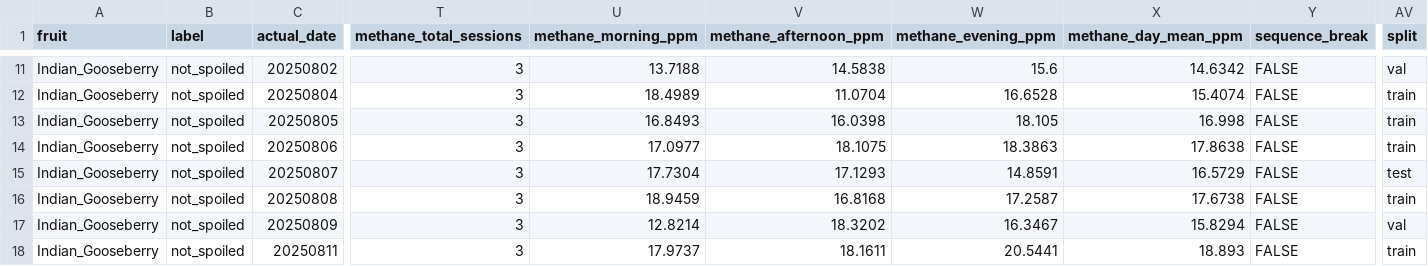
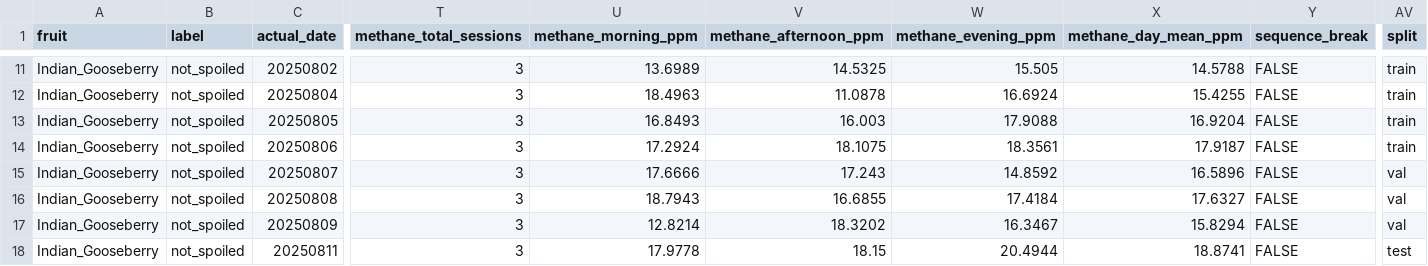
Before and after one commit to srijanani2073/multimodal-fruit-spoilage-detection, a CSV file: Code/Manifest/manifests/indian_gooseberry_manifest.csv, drawn as a sheet; only a part is shown, gaps mark what is left out; the diff covers the shown part only; the diff names each change by its address in the sheet, - before the commit and + after, or states it on an @@ line.

```diff
--- a/Code/Manifest/manifests/indian_gooseberry_manifest.csv
+++ b/Code/Manifest/manifests/indian_gooseberry_manifest.csv
-U11 (methane_morning_ppm): 13.7188
+U11 (methane_morning_ppm): 13.6989
-V11 (methane_afternoon_ppm): 14.5838
+V11 (methane_afternoon_ppm): 14.5325
-W11 (methane_evening_ppm): 15.6
+W11 (methane_evening_ppm): 15.505
-X11 (methane_day_mean_ppm): 14.6342
+X11 (methane_day_mean_ppm): 14.5788
-AV11 (split): val
+AV11 (split): train
-U12 (methane_morning_ppm): 18.4989
+U12 (methane_morning_ppm): 18.4963
-V12 (methane_afternoon_ppm): 11.0704
+V12 (methane_afternoon_ppm): 11.0878
-W12 (methane_evening_ppm): 16.6528
+W12 (methane_evening_ppm): 16.6924
-X12 (methane_day_mean_ppm): 15.4074
+X12 (methane_day_mean_ppm): 15.4255
-V13 (methane_afternoon_ppm): 16.0398
+V13 (methane_afternoon_ppm): 16.003
-W13 (methane_evening_ppm): 18.105
+W13 (methane_evening_ppm): 17.9088
-X13 (methane_day_mean_ppm): 16.998
+X13 (methane_day_mean_ppm): 16.9204
-U14 (methane_morning_ppm): 17.0977
+U14 (methane_morning_ppm): 17.2924
-W14 (methane_evening_ppm): 18.3863
+W14 (methane_evening_ppm): 18.3561
-X14 (methane_day_mean_ppm): 17.8638
+X14 (methane_day_mean_ppm): 17.9187
-U15 (methane_morning_ppm): 17.7304
+U15 (methane_morning_ppm): 17.6666
-V15 (methane_afternoon_ppm): 17.1293
+V15 (methane_afternoon_ppm): 17.243
-W15 (methane_evening_ppm): 14.8591
+W15 (methane_evening_ppm): 14.8592
-X15 (methane_day_mean_ppm): 16.5729
+X15 (methane_day_mean_ppm): 16.5896
-AV15 (split): test
+AV15 (split): val
-U16 (methane_morning_ppm): 18.9459
+U16 (methane_morning_ppm): 18.7943
-V16 (methane_afternoon_ppm): 16.8168
+V16 (methane_afternoon_ppm): 16.6855
-W16 (methane_evening_ppm): 17.2587
+W16 (methane_evening_ppm): 17.4184
-X16 (methane_day_mean_ppm): 17.6738
+X16 (methane_day_mean_ppm): 17.6327
-AV16 (split): train
+AV16 (split): val
-U18 (methane_morning_ppm): 17.9737
+U18 (methane_morning_ppm): 17.9778
-V18 (methane_afternoon_ppm): 18.1611
+V18 (methane_afternoon_ppm): 18.15
-W18 (methane_evening_ppm): 20.5441
+W18 (methane_evening_ppm): 20.4944
-X18 (methane_day_mean_ppm): 18.893
+X18 (methane_day_mean_ppm): 18.8741
-AV18 (split): train
+AV18 (split): test
```
Also changed, not shown: 79 edited cells elsewhere in this file, Code/Manifest/manifests/banana_manifest.csv, Code/Manifest/manifests/carrot_manifest.csv, 5 other files.
